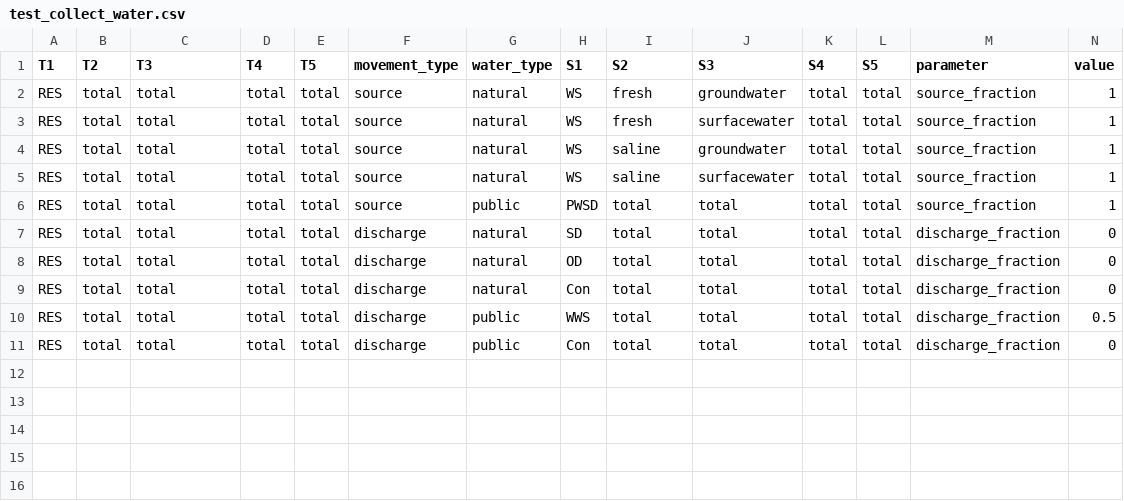
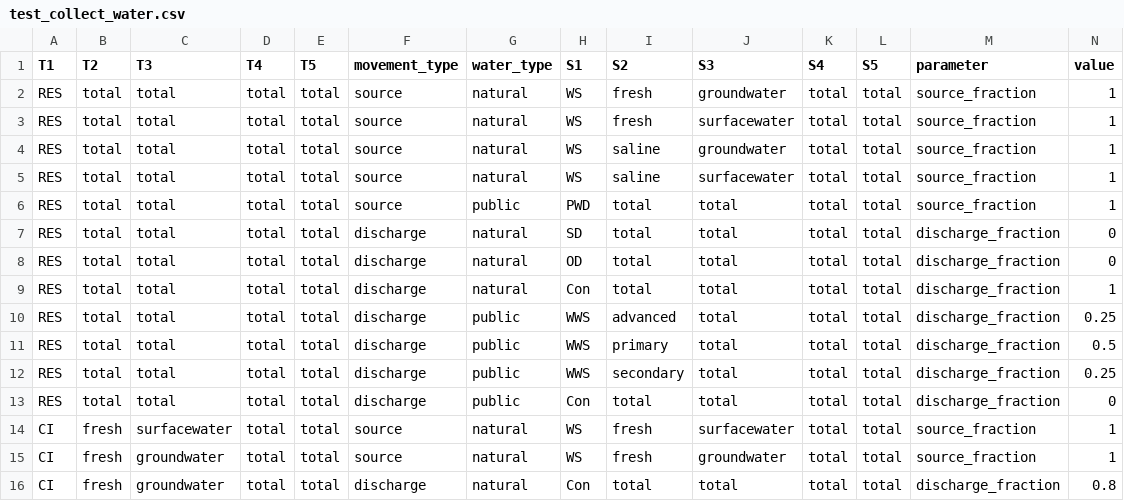
Before and after one commit to pnnl/interflow, a CSV file: flow/data/configuration_data/test_collect_water.csv, drawn as a sheet.

Commit message:
fix collect water

```diff
--- a/flow/data/configuration_data/test_collect_water.csv
+++ b/flow/data/configuration_data/test_collect_water.csv
@@ -5,7 +5,12 @@ RES,total,total,total,total,source,natural,WS,saline,groundwater,total,total,sou
 RES,total,total,total,total,source,natural,WS,saline,surfacewater,total,total,source_fraction,1
-RES,total,total,total,total,source,public,PWSD,total,total,total,total,source_fraction,1
+RES,total,total,total,total,source,public,PWD,total,total,total,total,source_fraction,1
 RES,total,total,total,total,discharge,natural,SD,total,total,total,total,discharge_fraction,0
 RES,total,total,total,total,discharge,natural,OD,total,total,total,total,discharge_fraction,0
-RES,total,total,total,total,discharge,natural,Con,total,total,total,total,discharge_fraction,0
-RES,total,total,total,total,discharge,public,WWS,total,total,total,total,discharge_fraction,0.5
+RES,total,total,total,total,discharge,natural,Con,total,total,total,total,discharge_fraction,1
+RES,total,total,total,total,discharge,public,WWS,advanced,total,total,total,discharge_fraction,0.25
+RES,total,total,total,total,discharge,public,WWS,primary,total,total,total,discharge_fraction,0.5
+RES,total,total,total,total,discharge,public,WWS,secondary,total,total,total,discharge_fraction,0.25
 RES,total,total,total,total,discharge,public,Con,total,total,total,total,discharge_fraction,0
+CI,fresh,surfacewater,total,total,source,natural,WS,fresh,surfacewater,total,total,source_fraction,1
+CI,fresh,groundwater,total,total,source,natural,WS,fresh,groundwater,total,total,source_fraction,1
+CI,fresh,groundwater,total,total,discharge,natural,Con,total,total,total,total,discharge_fraction,0.8
```
Also changed, not shown: flow/data/configuration_data/sample_EP.csv, flow/data/configuration_data/test_collect_energy.csv, 8 other files.
